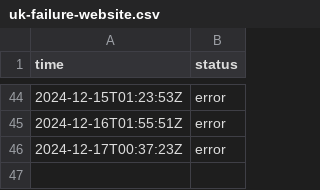
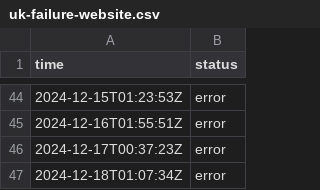
Before and after one commit to jln-brtn/statusbase-reborn, a CSV file: ci/logs/uk-failure-website.csv, drawn as a sheet; only a part is shown, gaps mark what is left out.

```diff
--- a/ci/logs/uk-failure-website.csv
+++ b/ci/logs/uk-failure-website.csv
@@ -46 +46,2 @@ time,status
 2024-12-17T00:37:23Z,error
+2024-12-18T01:07:34Z,error
```
Also changed, not shown: ci/logs/fr-google.csv, ci/logs/fr-hugging-face.csv, 3 other files.
